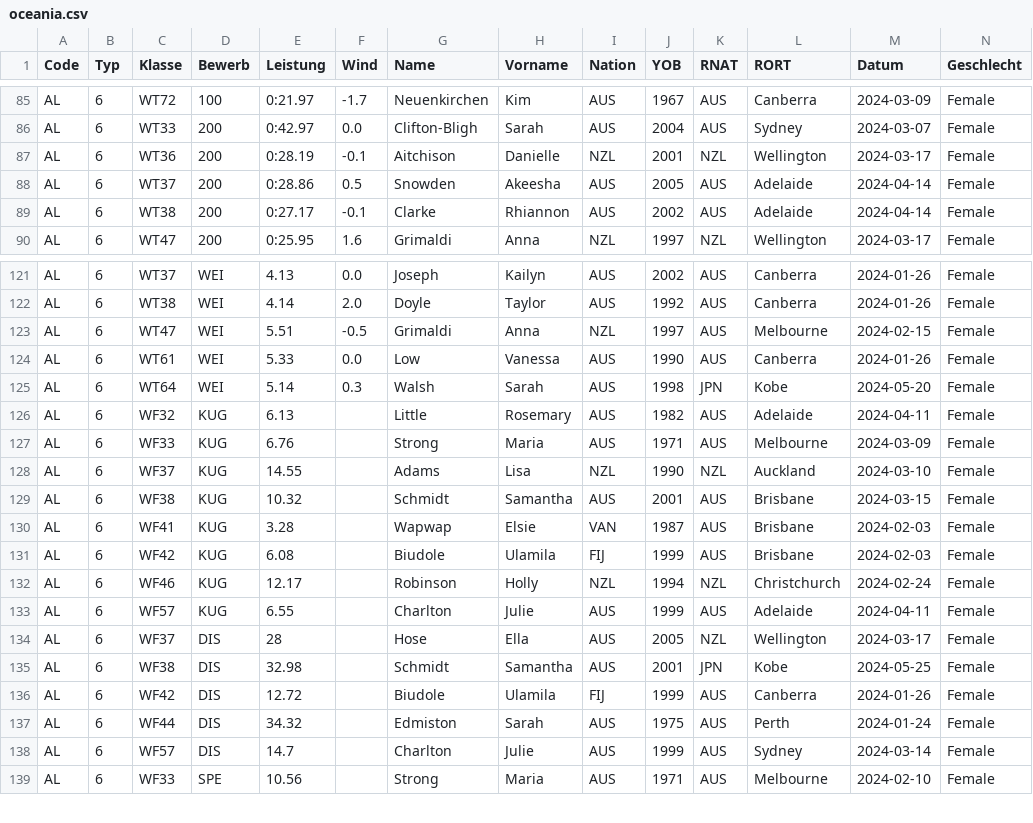
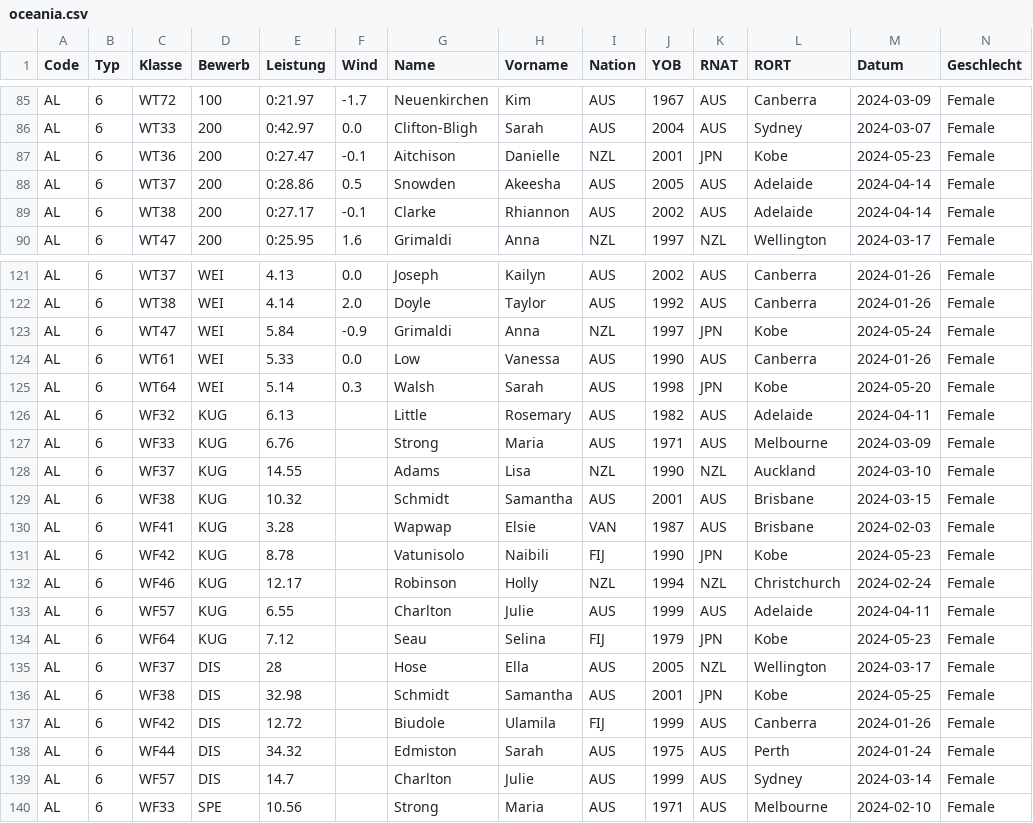
Before and after one commit to nimarion/para-records, a CSV file: leads/oceania.csv, drawn as a sheet; only a part is shown, gaps mark what is left out; rows hold the shown columns only; the diff names each change by its address in the sheet, - before the commit and + after, or states it on an @@ line.

```diff
--- a/leads/oceania.csv
+++ b/leads/oceania.csv
-E87 (Leistung): 0:28.19
+E87 (Leistung): 0:27.47
-K87 (RNAT): NZL
+K87 (RNAT): JPN
-L87 (RORT): Wellington
+L87 (RORT): Kobe
-M87 (Datum): 2024-03-17
+M87 (Datum): 2024-05-23
-E123 (Leistung): 5.51
+E123 (Leistung): 5.84
-F123 (Wind): -0.5
+F123 (Wind): -0.9
-K123 (RNAT): AUS
+K123 (RNAT): JPN
-L123 (RORT): Melbourne
+L123 (RORT): Kobe
-M123 (Datum): 2024-02-15
+M123 (Datum): 2024-05-24
-E131 (Leistung): 6.08
+E131 (Leistung): 8.78
-G131 (Name): Biudole
+G131 (Name): Vatunisolo
-H131 (Vorname): Ulamila
+H131 (Vorname): Naibili
-J131 (YOB): 1999
+J131 (YOB): 1990
-K131 (RNAT): AUS
+K131 (RNAT): JPN
-L131 (RORT): Brisbane
+L131 (RORT): Kobe
-M131 (Datum): 2024-02-03
+M131 (Datum): 2024-05-23
+row 134: AL | 6 | WF64 | KUG | 7.12 |  | Seau | Selina | FIJ | 1979 | JPN | Kobe | 2024-05-23 | Female
```
Also changed, not shown: leads/africa.csv, leads/america.csv, 3 other files.
